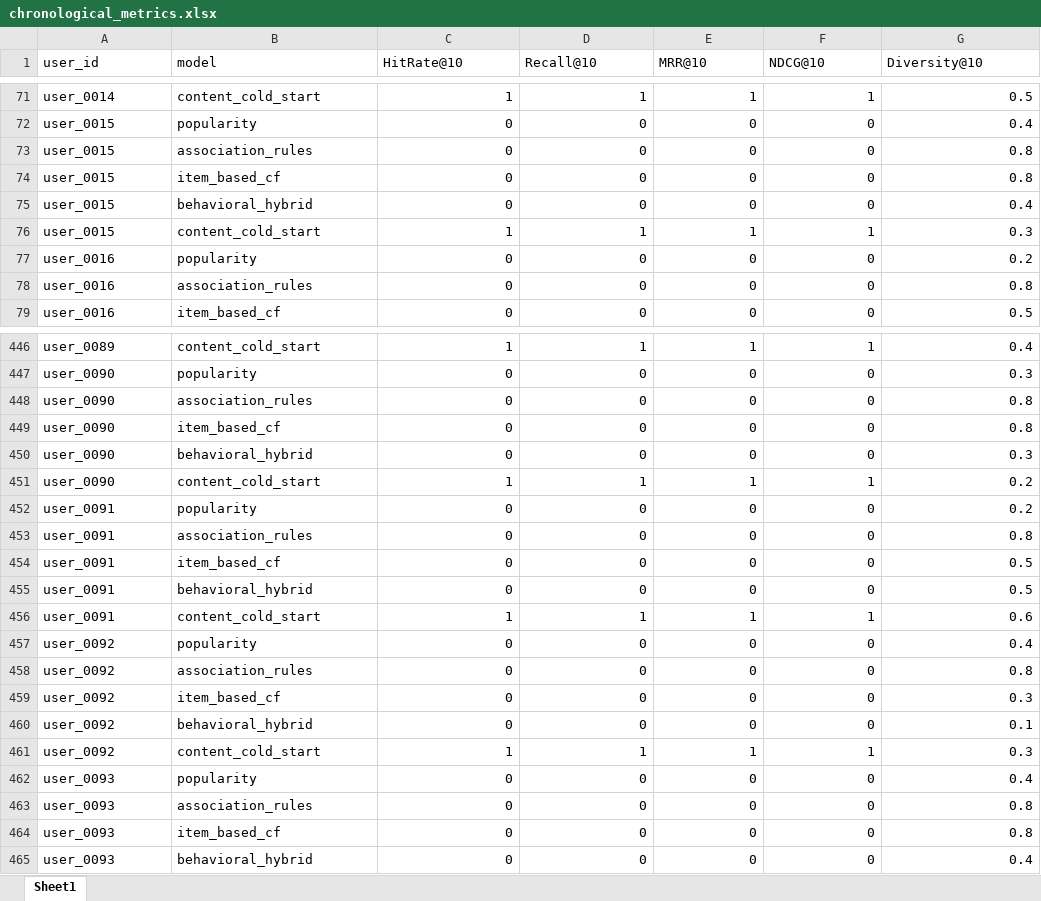
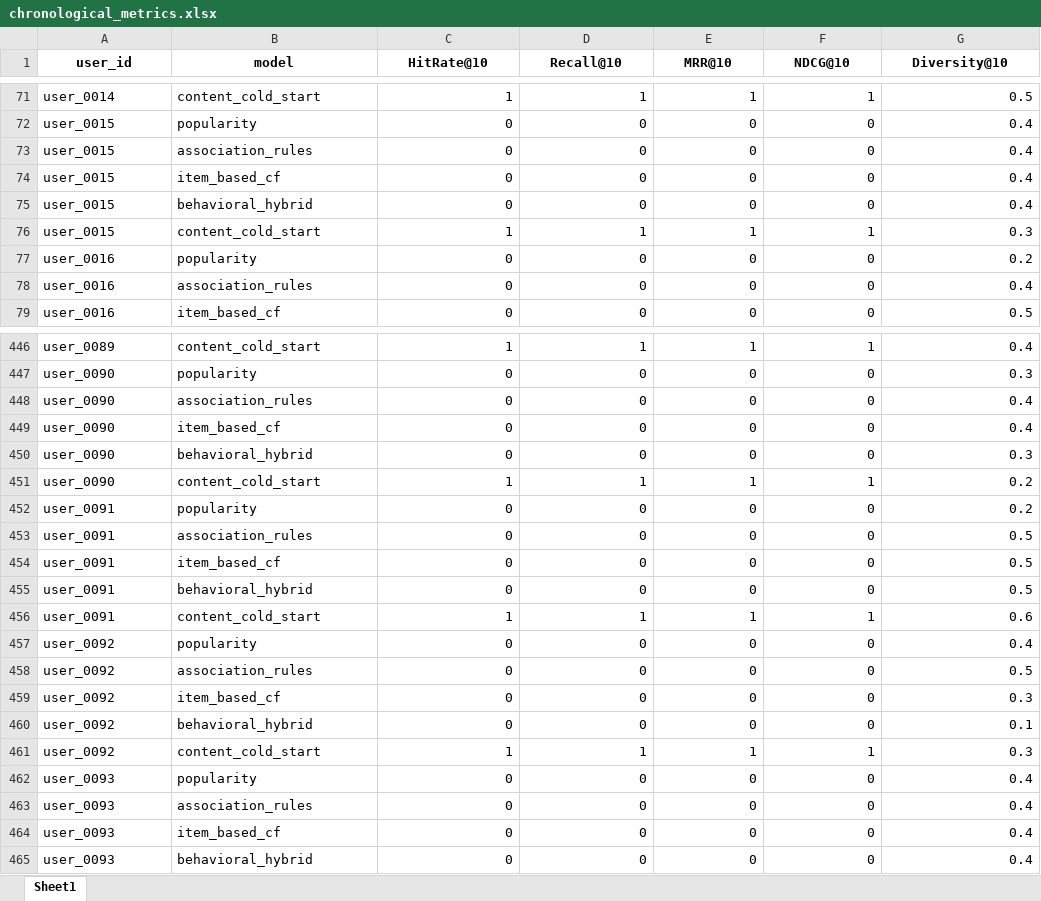
Before and after one commit to thepiece27/where2go-dss, an Excel workbook: data/chronological_metrics.xlsx, sheet Sheet1, drawn as a sheet; only a part is shown, gaps mark what is left out; values as stored, in another font and other column widths than the file's, no borders; the diff covers the shown part only; the diff names each change by its address in the sheet, - before the commit and + after, or states it on an @@ line.

```diff
--- a/data/chronological_metrics.xlsx (sheet Sheet1)
+++ b/data/chronological_metrics.xlsx (sheet Sheet1)
@@ A1:G1 bold: off → on, alignment: left → center @@
-G73:G74 (Diversity@10): 0.8
+G73:G74 (Diversity@10): 0.4
-G78 (Diversity@10): 0.8
+G78 (Diversity@10): 0.4
-G448:G449 (Diversity@10): 0.8
+G448:G449 (Diversity@10): 0.4
-G453 (Diversity@10): 0.8
+G453 (Diversity@10): 0.5
-G458 (Diversity@10): 0.8
+G458 (Diversity@10): 0.5
-G463:G464 (Diversity@10): 0.8
+G463:G464 (Diversity@10): 0.4
```
Also changed, not shown: 58 edited cells elsewhere in this sheet, data/chronological_summary.xlsx, data/poi_evaluation_metrics.xlsx, 6 other files.
